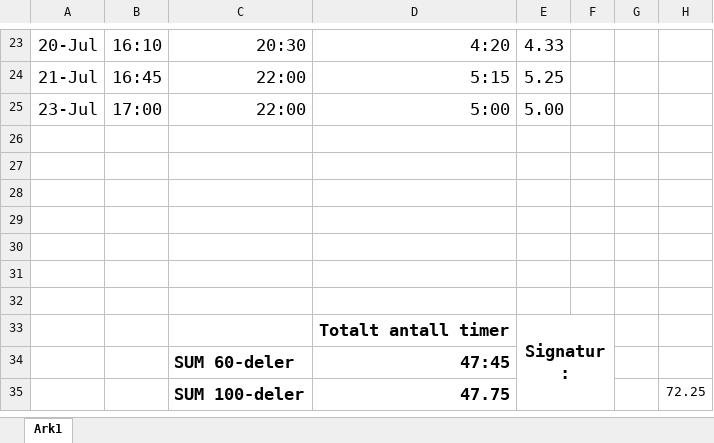
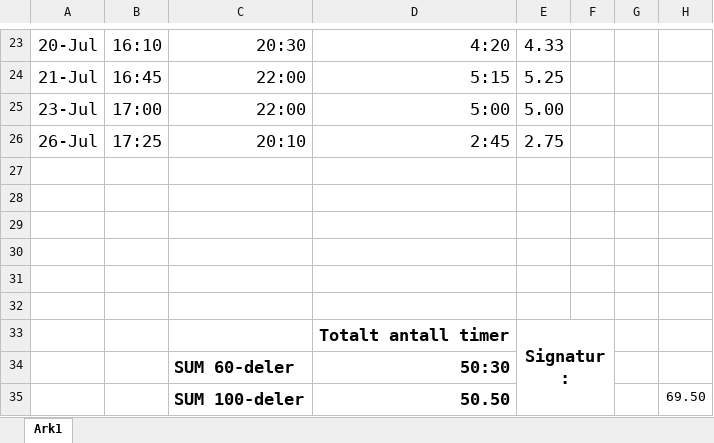
Before and after one commit to etnorth/Crystallographic-Reality, an Excel workbook: Timeliste.xlsx, sheet Ark1, drawn as a sheet; only a part is shown, gaps mark what is left out; values as stored, in another font and other column widths than the file's, no borders; removed rows and columns are numbered as before the commit, all else as after; the diff names each change by its address in the sheet, - before the commit and + after, or states it on an @@ line.

```diff
--- a/Timeliste.xlsx (sheet Ark1)
+++ b/Timeliste.xlsx (sheet Ark1)
-row 26: (empty)
+row 26: 26-Jul | 17:25 | 20:10 | 2:45 | 2.75
-D34: 47:45
+D34: 50:30
-row 35:  |  | SUM 100-deler | 47.75 |  |  |  | 72.25
+row 35:  |  | SUM 100-deler | 50.50 |  |  |  | 69.50
```
Also changed, not shown: 7 other files.
